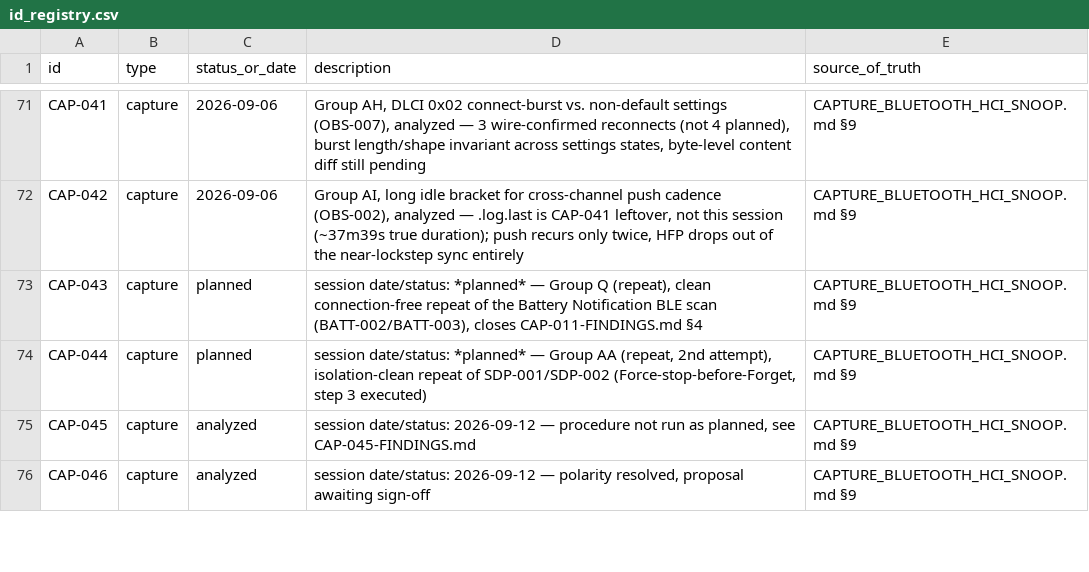
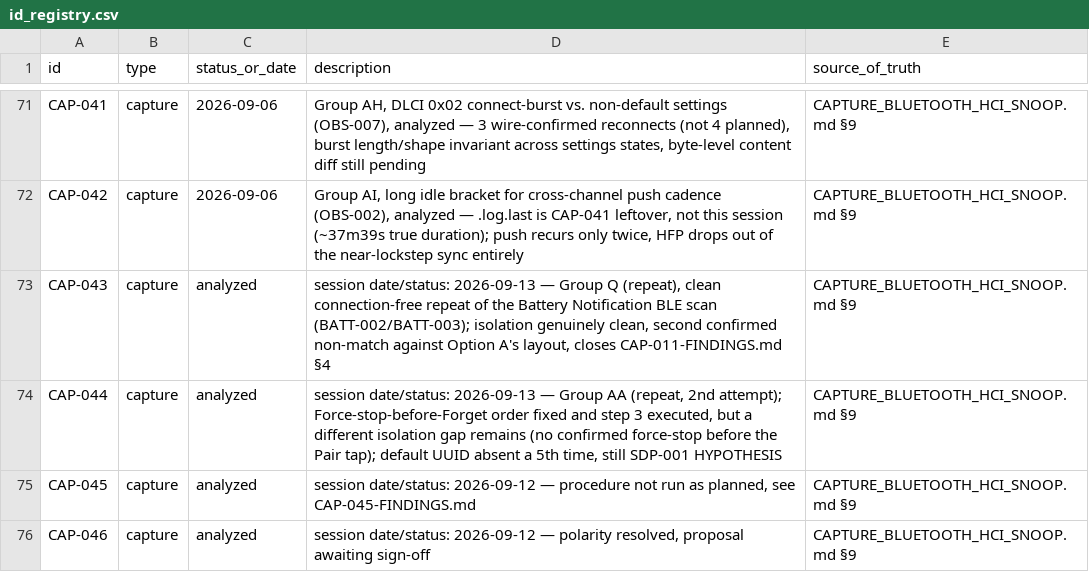
Before and after one commit to tedsluis/opencontrolpixelbudspro2, a CSV file: id_registry.csv, drawn as a sheet; only a part is shown, gaps mark what is left out.

```diff
--- a/id_registry.csv
+++ b/id_registry.csv
@@ -72,4 +72,4 @@ CAP-041,capture,2026-09-06,"Group AH, DLCI 0x02 connect-burst vs. non-default se
 CAP-042,capture,2026-09-06,"Group AI, long idle bracket for cross-channel push cadence (OBS-002), analyzed — .log.last is CAP-041 leftover, not this session (~37m39s true duration); push recurs only twice, HFP drops out of the near-lockstep sync entirely",CAPTURE_BLUETOOTH_HCI_SNOOP.md §9
-CAP-043,capture,planned,"session date/status: *planned* — Group Q (repeat), clean connection-free repeat of the Battery Notification BLE scan (BATT-002/BATT-003), closes CAP-011-FINDINGS.md §4",CAPTURE_BLUETOOTH_HCI_SNOOP.md §9
-CAP-044,capture,planned,"session date/status: *planned* — Group AA (repeat, 2nd attempt), isolation-clean repeat of SDP-001/SDP-002 (Force-stop-before-Forget, step 3 executed)",CAPTURE_BLUETOOTH_HCI_SNOOP.md §9
+CAP-043,capture,analyzed,"session date/status: 2026-09-13 — Group Q (repeat), clean connection-free repeat of the Battery Notification BLE scan (BATT-002/BATT-003); isolation genuinely clean, second confirmed non-match against Option A's layout, closes CAP-011-FINDINGS.md §4",CAPTURE_BLUETOOTH_HCI_SNOOP.md §9
+CAP-044,capture,analyzed,"session date/status: 2026-09-13 — Group AA (repeat, 2nd attempt); Force-stop-before-Forget order fixed and step 3 executed, but a different isolation gap remains (no confirmed force-stop before the Pair tap); default UUID absent a 5th time, still SDP-001 HYPOTHESIS",CAPTURE_BLUETOOTH_HCI_SNOOP.md §9
 CAP-045,capture,analyzed,"session date/status: 2026-09-12 — procedure not run as planned, see CAP-045-FINDINGS.md",CAPTURE_BLUETOOTH_HCI_SNOOP.md §9
```
Also changed, not shown: 3 other files.
